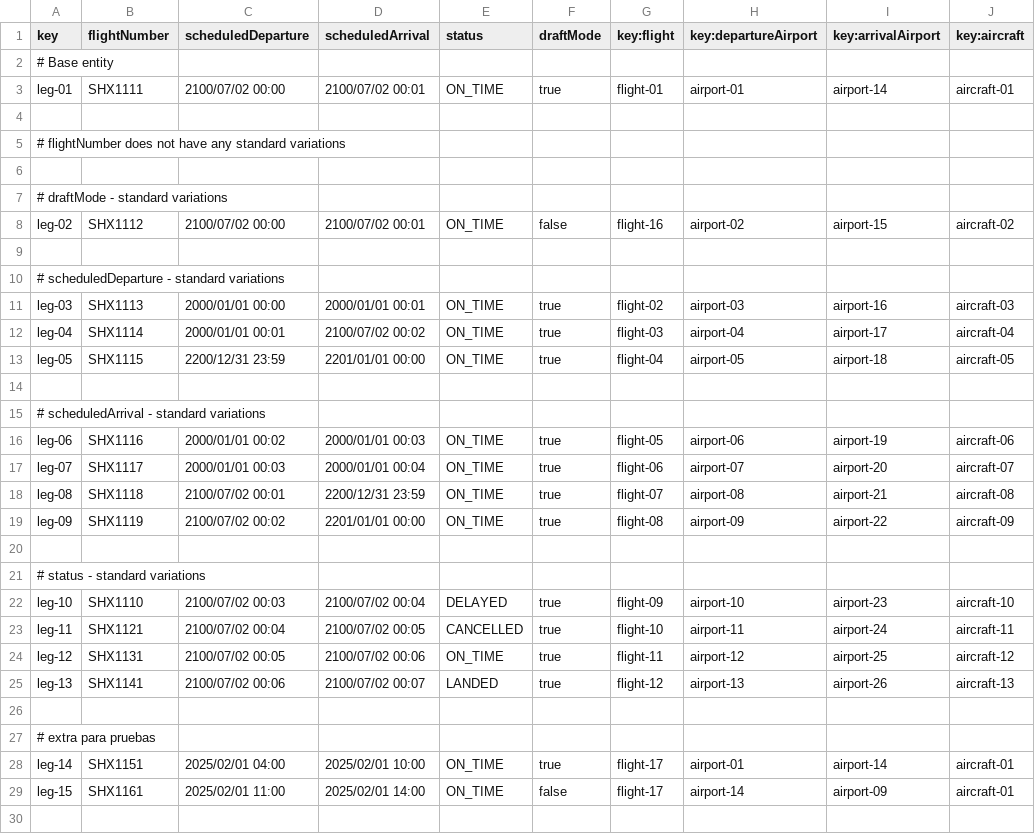
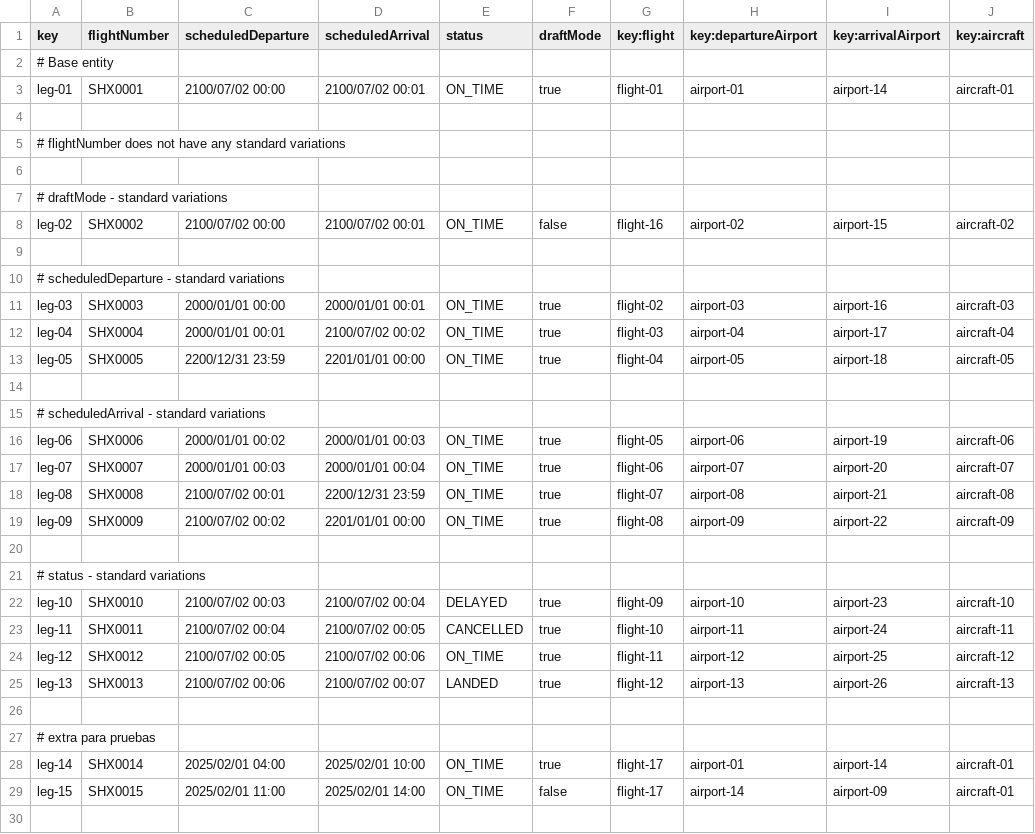
Before and after one commit to DP2-C1-037/Acme-ANS-D04, a CSV file: src/main/resources/WEB-INF/data/sample/leg.csv, drawn as a sheet; only a part is shown; the diff covers the shown part only.

```diff
--- a/src/main/resources/WEB-INF/data/sample/leg.csv
+++ b/src/main/resources/WEB-INF/data/sample/leg.csv
@@ -2,3 +2,3 @@ key,flightNumber,scheduledDeparture,scheduledArrival,status,draftMode,key:flight
 # Base entity
-leg-01,SHX1111,2100/07/02 00:00,2100/07/02 00:01,ON_TIME,true,flight-01,airport-01,airport-14,aircraft-01
+leg-01,SHX0001,2100/07/02 00:00,2100/07/02 00:01,ON_TIME,true,flight-01,airport-01,airport-14,aircraft-01
 
@@ -7,24 +7,24 @@ leg-01,SHX1111,2100/07/02 00:00,2100/07/02 00:01,ON_TIME,true,flight-01,airport-
 # draftMode - standard variations
-leg-02,SHX1112,2100/07/02 00:00,2100/07/02 00:01,ON_TIME,false,flight-16,airport-02,airport-15,aircraft-02
+leg-02,SHX0002,2100/07/02 00:00,2100/07/02 00:01,ON_TIME,false,flight-16,airport-02,airport-15,aircraft-02
 
 # scheduledDeparture - standard variations
-leg-03,SHX1113,2000/01/01 00:00,2000/01/01 00:01,ON_TIME,true,flight-02,airport-03,airport-16,aircraft-03
-leg-04,SHX1114,2000/01/01 00:01,2100/07/02 00:02,ON_TIME,true,flight-03,airport-04,airport-17,aircraft-04
-leg-05,SHX1115,2200/12/31 23:59,2201/01/01 00:00,ON_TIME,true,flight-04,airport-05,airport-18,aircraft-05
+leg-03,SHX0003,2000/01/01 00:00,2000/01/01 00:01,ON_TIME,true,flight-02,airport-03,airport-16,aircraft-03
+leg-04,SHX0004,2000/01/01 00:01,2100/07/02 00:02,ON_TIME,true,flight-03,airport-04,airport-17,aircraft-04
+leg-05,SHX0005,2200/12/31 23:59,2201/01/01 00:00,ON_TIME,true,flight-04,airport-05,airport-18,aircraft-05
 
 # scheduledArrival - standard variations
-leg-06,SHX1116,2000/01/01 00:02,2000/01/01 00:03,ON_TIME,true,flight-05,airport-06,airport-19,aircraft-06
-leg-07,SHX1117,2000/01/01 00:03,2000/01/01 00:04,ON_TIME,true,flight-06,airport-07,airport-20,aircraft-07
-leg-08,SHX1118,2100/07/02 00:01,2200/12/31 23:59,ON_TIME,true,flight-07,airport-08,airport-21,aircraft-08
-leg-09,SHX1119,2100/07/02 00:02,2201/01/01 00:00,ON_TIME,true,flight-08,airport-09,airport-22,aircraft-09
+leg-06,SHX0006,2000/01/01 00:02,2000/01/01 00:03,ON_TIME,true,flight-05,airport-06,airport-19,aircraft-06
+leg-07,SHX0007,2000/01/01 00:03,2000/01/01 00:04,ON_TIME,true,flight-06,airport-07,airport-20,aircraft-07
+leg-08,SHX0008,2100/07/02 00:01,2200/12/31 23:59,ON_TIME,true,flight-07,airport-08,airport-21,aircraft-08
+leg-09,SHX0009,2100/07/02 00:02,2201/01/01 00:00,ON_TIME,true,flight-08,airport-09,airport-22,aircraft-09
 
 # status - standard variations
-leg-10,SHX1110,2100/07/02 00:03,2100/07/02 00:04,DELAYED,true,flight-09,airport-10,airport-23,aircraft-10
-leg-11,SHX1121,2100/07/02 00:04,2100/07/02 00:05,CANCELLED,true,flight-10,airport-11,airport-24,aircraft-11
-leg-12,SHX1131,2100/07/02 00:05,2100/07/02 00:06,ON_TIME,true,flight-11,airport-12,airport-25,aircraft-12
-leg-13,SHX1141,2100/07/02 00:06,2100/07/02 00:07,LANDED,true,flight-12,airport-13,airport-26,aircraft-13
+leg-10,SHX0010,2100/07/02 00:03,2100/07/02 00:04,DELAYED,true,flight-09,airport-10,airport-23,aircraft-10
+leg-11,SHX0011,2100/07/02 00:04,2100/07/02 00:05,CANCELLED,true,flight-10,airport-11,airport-24,aircraft-11
+leg-12,SHX0012,2100/07/02 00:05,2100/07/02 00:06,ON_TIME,true,flight-11,airport-12,airport-25,aircraft-12
+leg-13,SHX0013,2100/07/02 00:06,2100/07/02 00:07,LANDED,true,flight-12,airport-13,airport-26,aircraft-13
 
 # extra para pruebas
-leg-14,SHX1151,2025/02/01 04:00,2025/02/01 10:00,ON_TIME,true,flight-17,airport-01,airport-14,aircraft-01
-leg-15,SHX1161,2025/02/01 11:00,2025/02/01 14:00,ON_TIME,false,flight-17,airport-14,airport-09,aircraft-01
+leg-14,SHX0014,2025/02/01 04:00,2025/02/01 10:00,ON_TIME,true,flight-17,airport-01,airport-14,aircraft-01
+leg-15,SHX0015,2025/02/01 11:00,2025/02/01 14:00,ON_TIME,false,flight-17,airport-14,airport-09,aircraft-01
 
```
Also changed, not shown: 7 edited cells elsewhere in this file, 19 other files.
